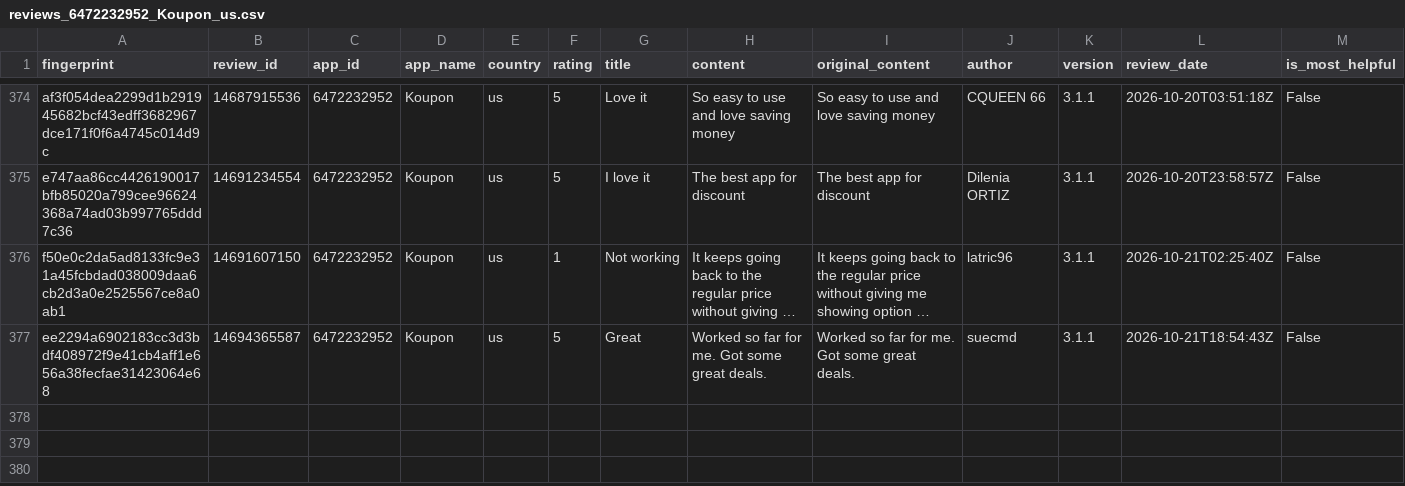
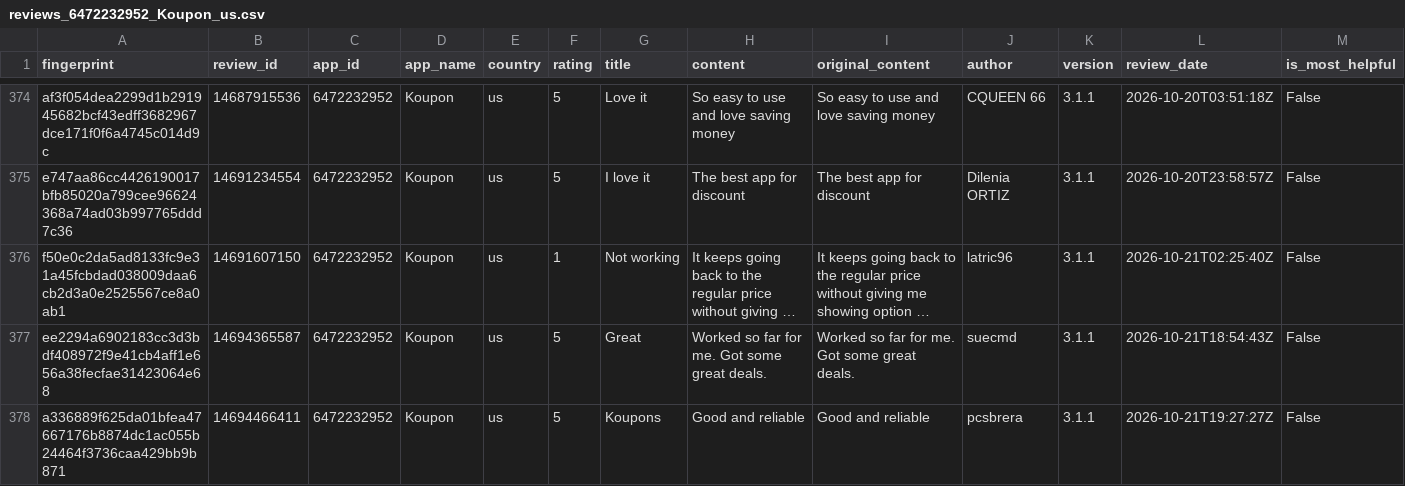
Before and after one commit to pickmiu/appstore-public-data, a CSV file: data/reviews_6472232952_Koupon_us.csv, drawn as a sheet; only a part is shown, gaps mark what is left out; long unchanged cells end in …; rows hold the shown columns only; the diff names each change by its address in the sheet, - before the commit and + after, or states it on an @@ line.

```diff
--- a/data/reviews_6472232952_Koupon_us.csv
+++ b/data/reviews_6472232952_Koupon_us.csv
+row 378: a336889f625da01bfea47667176b8874dc1ac055b24464f3736caa429bb9b871 | 14694466411 | 6472232952 | Koupon | us | 5 | Koupons | Good and reliable | Good and reliable | pcsbrera | 3.1.1 | 2026-10-21T19:27:27Z | False
```
Also changed, not shown: data/reviews_6743828427_蚂蚁阿福_cn.csv, 3 other files.
